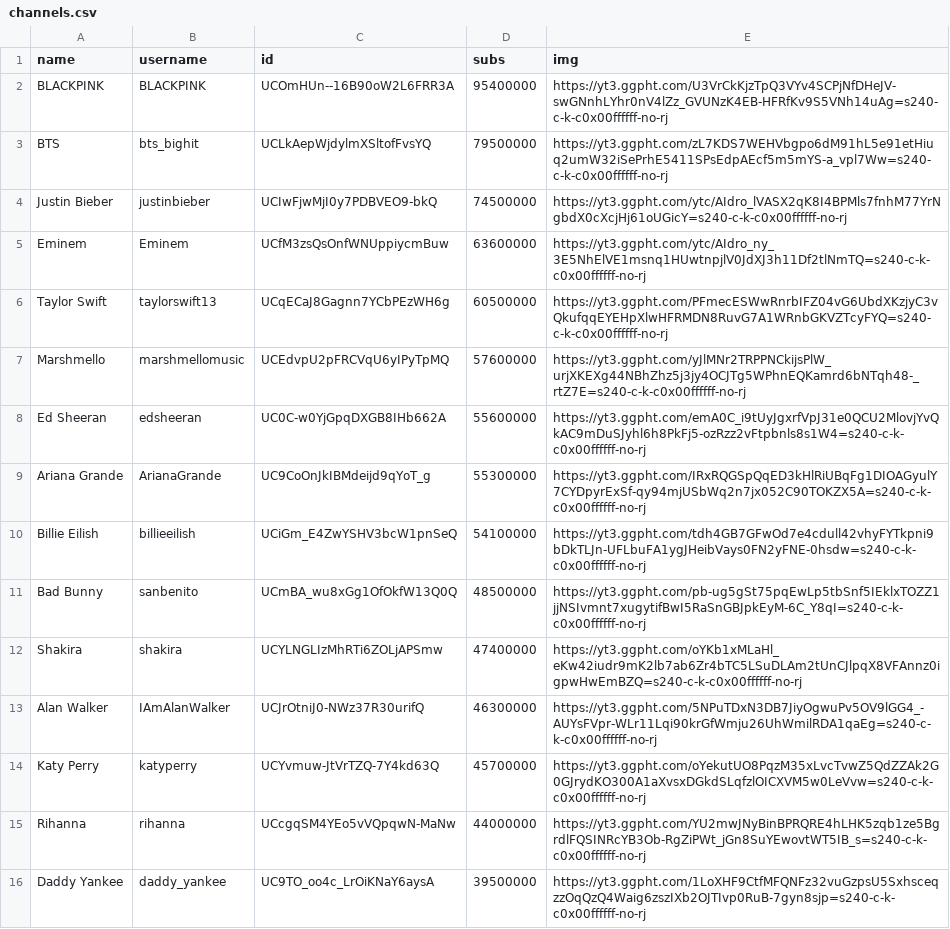
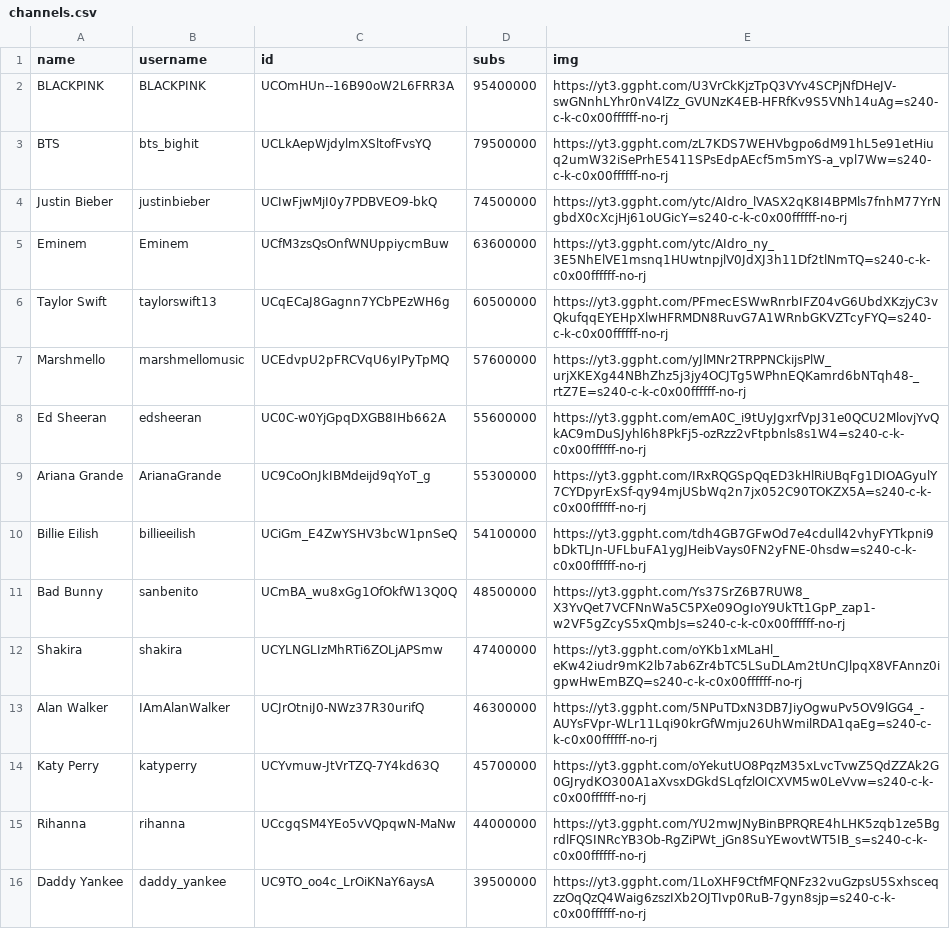
Before and after one commit to marco97pa/MostSubYTMusicChannels, a CSV file: channels.csv, drawn as a sheet; only a part is shown.

Commit message:
Channels stats update
Image of Bad Bunny updated

```diff
--- a/channels.csv
+++ b/channels.csv
@@ -10,3 +10,3 @@ Ariana Grande,ArianaGrande,UC9CoOnJkIBMdeijd9qYoT_g,55300000,https://yt3.ggpht.c
 Billie Eilish,billieeilish,UCiGm_E4ZwYSHV3bcW1pnSeQ,54100000,https://yt3.ggpht.com/tdh4GB7GFwOd7e4cdull42vhyFYTkpni9bDkTLJn-UFLbuFA1ygJHeibVays0FN2yFNE-0hsdw=s240-c-k-c0x00ffffff-no-rj
-Bad Bunny,sanbenito,UCmBA_wu8xGg1OfOkfW13Q0Q,48500000,https://yt3.ggpht.com/pb-ug5gSt75pqEwLp5tbSnf5IEklxTOZZ1jjNSIvmnt7xugytifBwI5RaSnGBJpkEyM-6C_Y8qI=s240-c-k-c0x00ffffff-no-rj
+Bad Bunny,sanbenito,UCmBA_wu8xGg1OfOkfW13Q0Q,48500000,https://yt3.ggpht.com/Ys37SrZ6B7RUW8_X3YvQet7VCFNnWa5C5PXe09OgIoY9UkTt1GpP_zap1-w2VF5gZcyS5xQmbJs=s240-c-k-c0x00ffffff-no-rj
 Shakira,shakira,UCYLNGLIzMhRTi6ZOLjAPSmw,47400000,https://yt3.ggpht.com/oYKb1xMLaHl_eKw42iudr9mK2lb7ab6Zr4bTC5LSuDLAm2tUnCJlpqX8VFAnnz0igpwHwEmBZQ=s240-c-k-c0x00ffffff-no-rj
```
